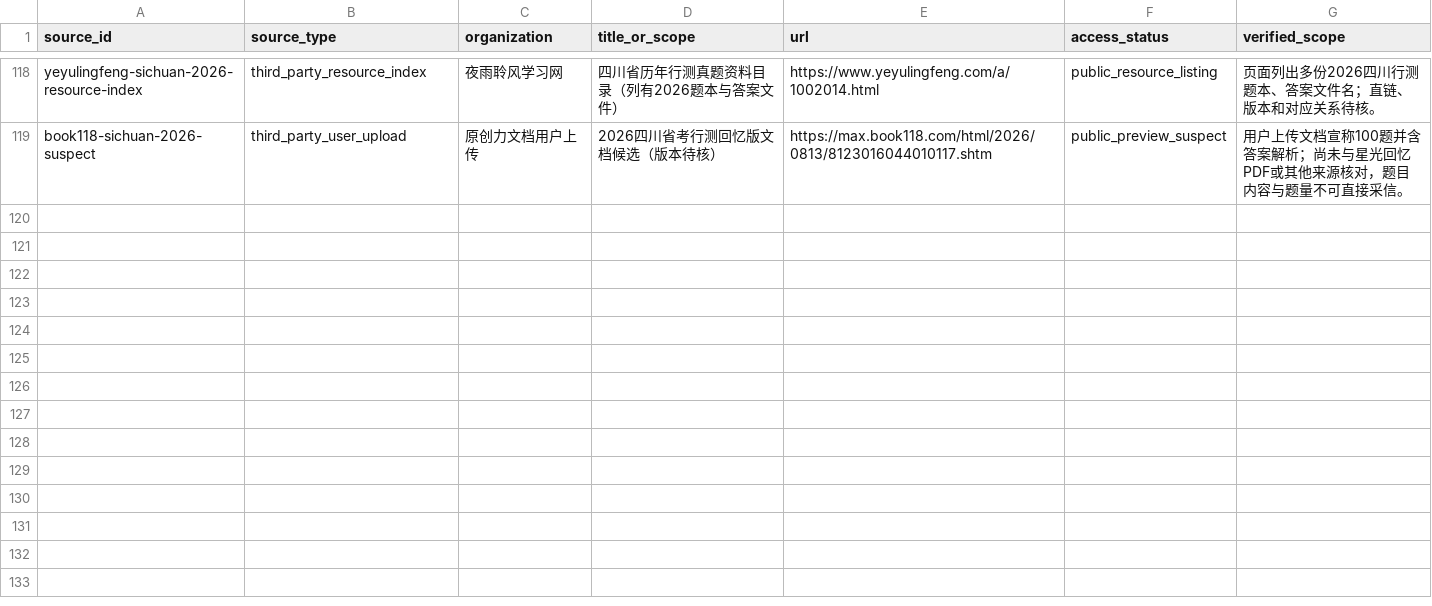
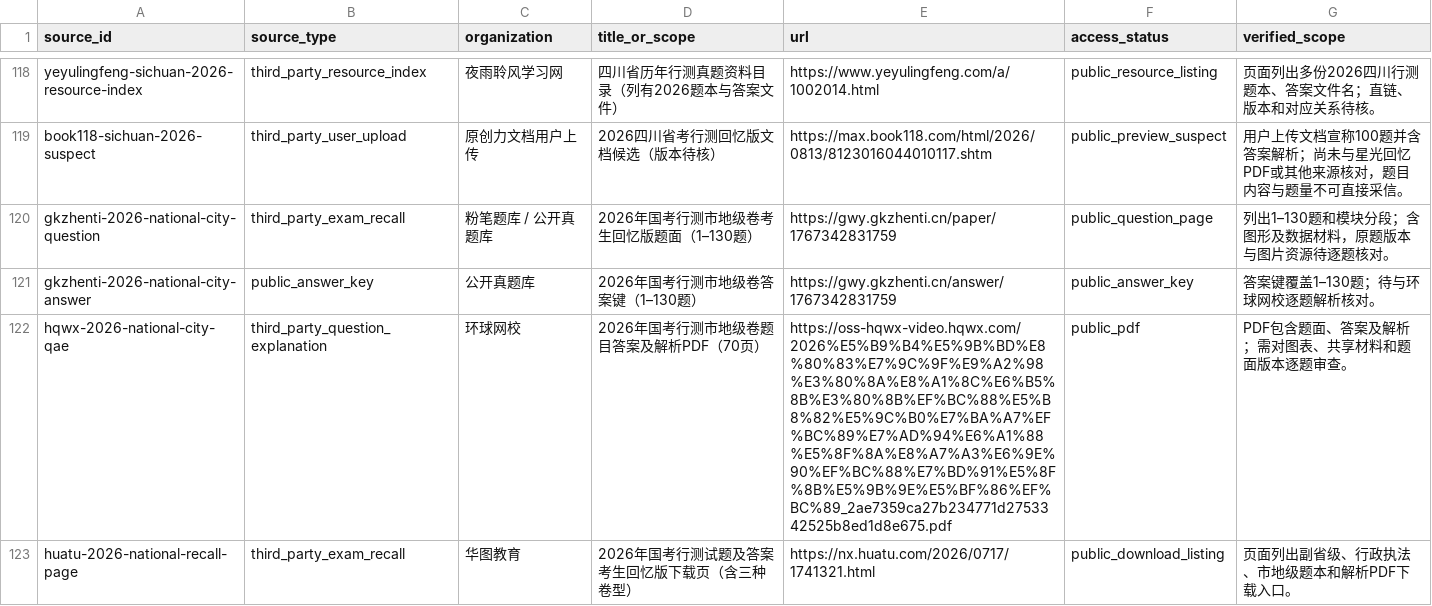
Before and after one commit to shy-sgsg/jingkao, a CSV file: docs/question-collection/source-catalog.csv, drawn as a sheet; only a part is shown, gaps mark what is left out; the diff covers the shown part only.

Commit message:
docs: catalog 2026 national exam papers

```diff
--- a/docs/question-collection/source-catalog.csv
+++ b/docs/question-collection/source-catalog.csv
@@ -119 +119,5 @@ yeyulingfeng-sichuan-2026-resource-index,third_party_resource_index,夜雨聆风
 book118-sichuan-2026-suspect,third_party_user_upload,原创力文档用户上传,2026四川省考行测回忆版文档候选（版本待核）,https://max.book118.com/html/2026/0813/8123016044010117.shtm,public_preview_suspect,用户上传文档宣称100题并含答案解析；尚未与星光回忆PDF或其他来源核对，题目内容与题量不可直接采信。
+gkzhenti-2026-national-city-question,third_party_exam_recall,粉笔题库 / 公开真题库,2026年国考行测市地级卷考生回忆版题面（1–130题）,https://gwy.gkzhenti.cn/paper/1767342831759,public_question_page,列出1–130题和模块分段；含图形及数据材料，原题版本与图片资源待逐题核对。
+gkzhenti-2026-national-city-answer,public_answer_key,公开真题库,2026年国考行测市地级卷答案键（1–130题）,https://gwy.gkzhenti.cn/answer/1767342831759,public_answer_key,答案键覆盖1–130题；待与环球网校逐题解析核对。
+hqwx-2026-national-city-qae,third_party_question_explanation,环球网校,2026年国考行测市地级卷题目答案及解析PDF（70页）,https://oss-hqwx-video.hqwx.com/2026%E5%B9%B4%E5%9B%BD%E8%80%83%E7%9C%9F%E9%A2%98%E3%80%8A%E8%A1%8C%E6%B5%8B%E3%80%8B%EF%BC%88%E5%B8%82%E5%9C%B0%E7%BA%A7%EF%BC%89%E7%AD%94%E6%A1%88%E5%8F%8A%E8%A7%A3%E6%9E%90%EF%BC%88%E7%BD%91%E5%8F%8B%E5%9B%9E%E5%BF%86%EF%BC%89_2ae7359ca27b234771d2753342525b8ed1d8e675.pdf,public_pdf,PDF包含题面、答案及解析；需对图表、共享材料和题面版本逐题审查。
+huatu-2026-national-recall-page,third_party_exam_recall,华图教育,2026年国考行测试题及答案考生回忆版下载页（含三种卷型）,https://nx.huatu.com/2026/0717/1741321.html,public_download_listing,页面列出副省级、行政执法、市地级题本和解析PDF下载入口。
```
Also changed, not shown: 4 added rows elsewhere in this file, docs/question-collection/paper-index.csv, docs/question-collection/pending-candidates.csv, 1 other file.
